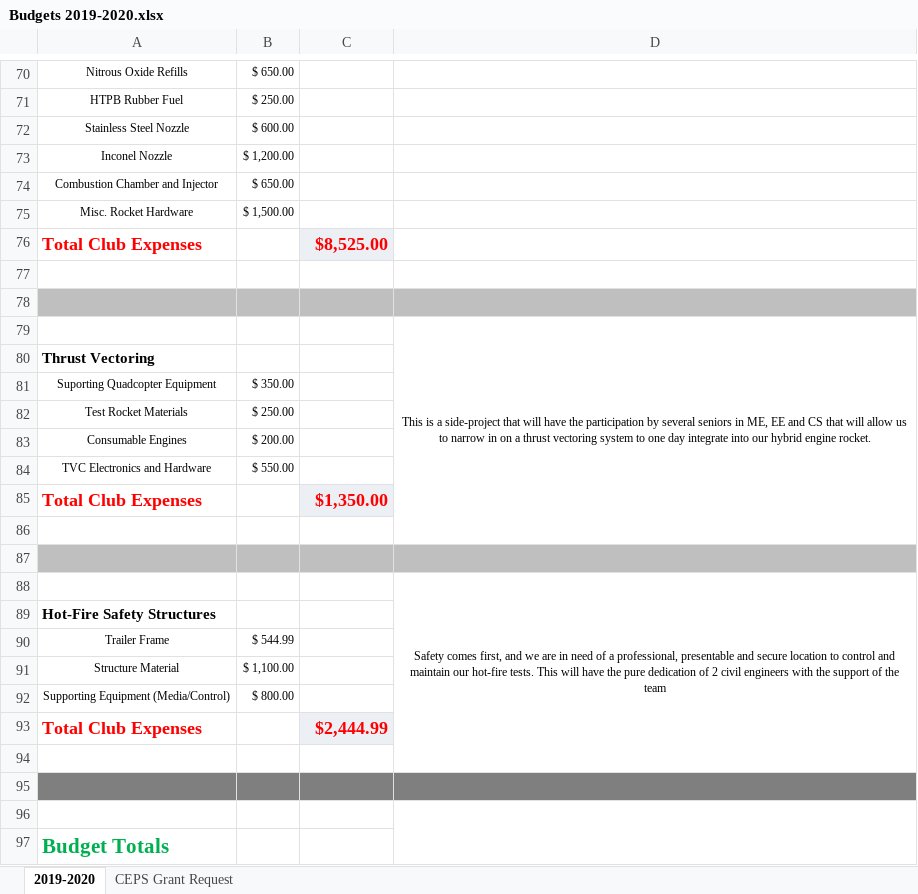
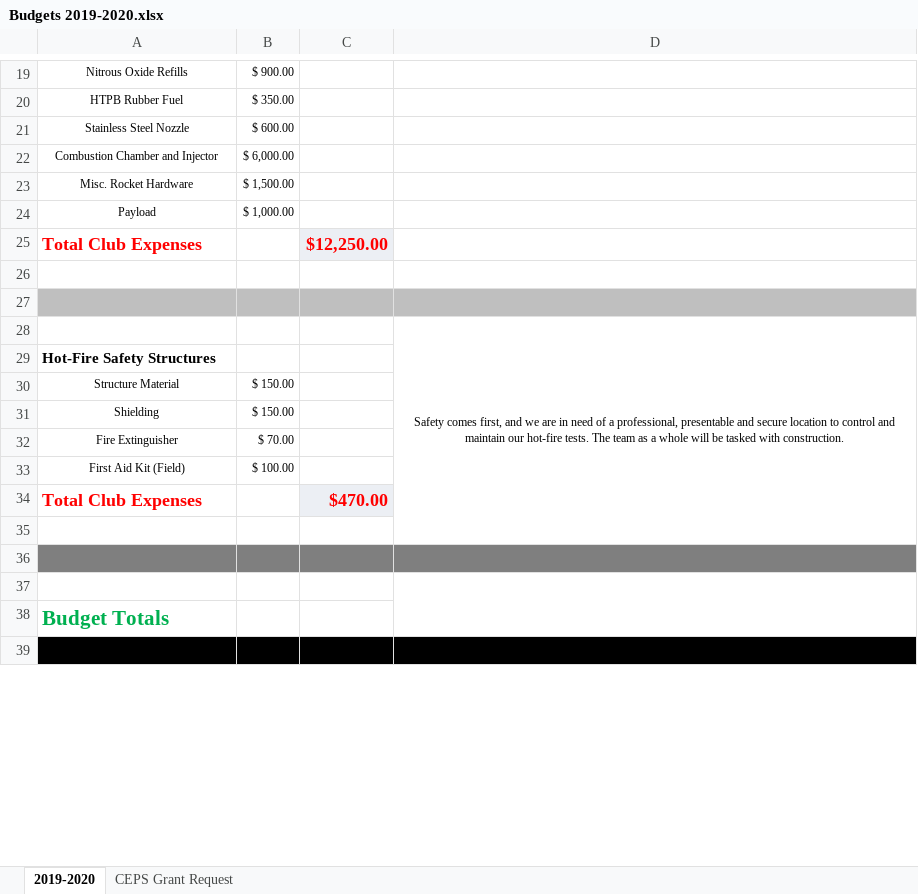
Before and after one commit to Maeswoon/UNHSEDS, an Excel workbook: Business/Finance/Budgets, Packets and Templates/Budgets/2019-2020/Budgets 2019-2020.xlsx, sheet 2019-2020, drawn as a sheet; only a part is shown, gaps mark what is left out; the shorter side is filled out with more unchanged rows; values as stored, in another font and other column widths than the file's, no borders; removed rows and columns are numbered as before the commit, all else as after; the diff covers the shown part only; the diff names each change by its address in the sheet, - before the commit and + after, or states it on an @@ line.

```diff
--- a/Business/Finance/Budgets, Packets and Templates/Budgets/2019-2020/Budgets 2019-2020.xlsx (sheet 2019-2020)
+++ b/Business/Finance/Budgets, Packets and Templates/Budgets/2019-2020/Budgets 2019-2020.xlsx (sheet 2019-2020)
-B19: $ 650.00
+B19: $ 900.00
-B20: $ 250.00
+B20: $ 350.00
-row 73: Inconel Nozzle | $ 1,200.00
-B22: $ 650.00
+B22: $ 6,000.00
+row 24: Payload | $ 1,000.00
-C25: $8,525.00
+C25: $12,250.00
-D28: This is a side-project that will have the participation by several seniors in ME, EE and CS that will allow us to narrow in on a thrust vectoring system to one day integrate into our hybrid engine rocket.
+D28: Safety comes first, and we are in need of a professional, presentable and secure location to control and maintain our hot-fire tests. The team as a whole will be tasked with construction.
-D79:D86 merged
+D28:D35 merged
-row 80: Thrust Vectoring
-row 81: Suporting Quadcopter Equipment | $ 350.00
-row 82: Test Rocket Materials | $ 250.00
-row 83: Consumable Engines | $ 200.00
-row 84: TVC Electronics and Hardware | $ 550.00
-row 85: Total Club Expenses |  | $1,350.00
-row 86: (empty)
-row 87: (empty)
-row 88:  |  |  | Safety comes first, and we are in need of a professional, presentable and secure location to control and maintain our hot-fire tests. This will have the pure dedication of 2 civil engineers with the support of the team
-row 90: Trailer Frame | $ 544.99
-B30: $ 1,100.00
+B30: $ 150.00
-row 92: Supporting Equipment (Media/Control) | $ 800.00
+row 31: Shielding | $ 150.00
+row 32: Fire Extinguisher | $ 70.00
+row 33: First Aid Kit (Field) | $ 100.00
-C34: $2,444.99
+C34: $470.00
```
Also changed, not shown: 6 added rows, 68 removed rows, 15 edited cells, cell formats and merged cells elsewhere in this sheet.
